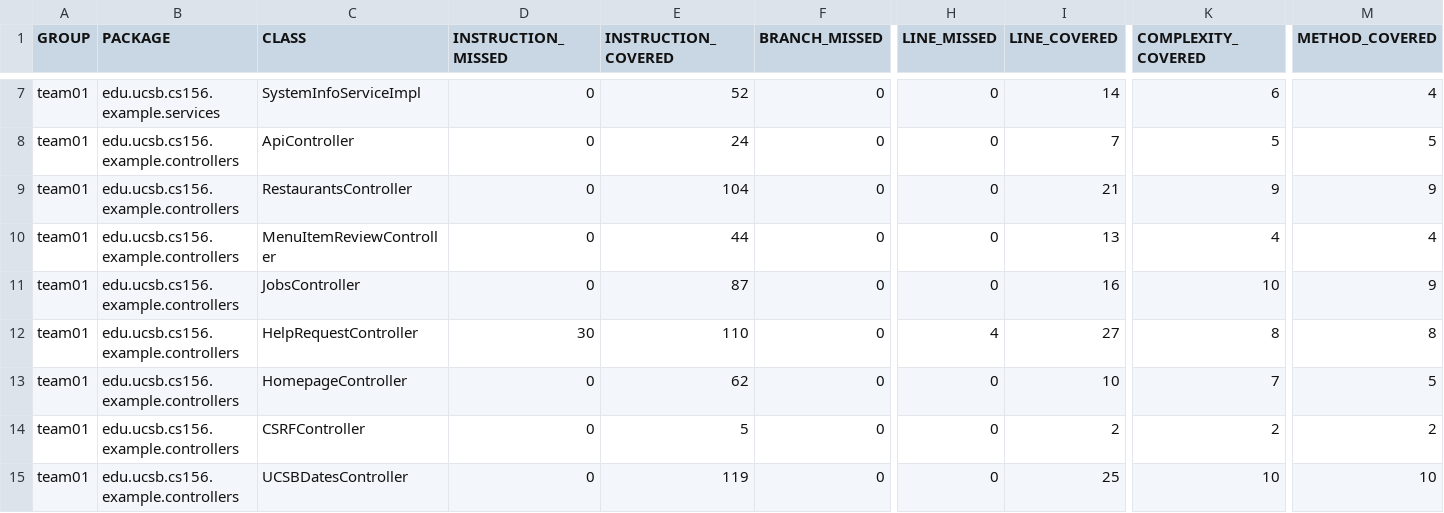
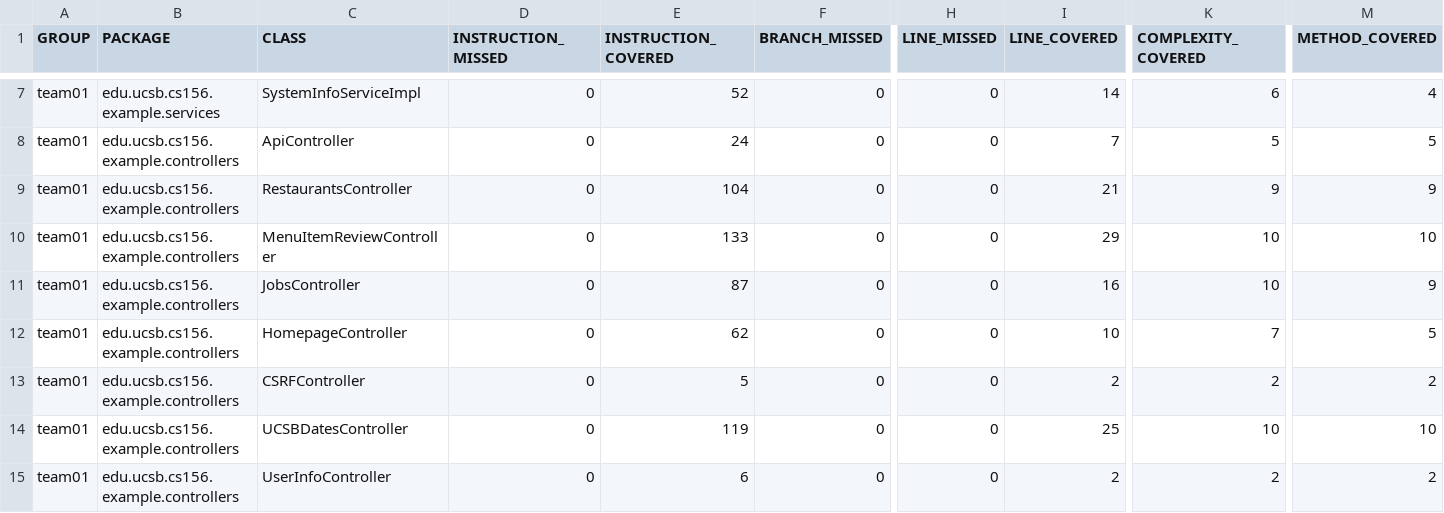
Before and after one commit to ucsb-cs156-s25/team01-s25-01, a CSV file: jacoco/jacoco.csv, drawn as a sheet; only a part is shown, gaps mark what is left out; the shorter side is filled out with more unchanged rows; rows hold the shown columns only; the diff names each change by its address in the sheet, - before the commit and + after, or states it on an @@ line.

Commit message:
Deploying to gh-pages from @ ucsb-cs156-s25/team01-s25-01@350feeb89be9577dd46723c02d3d4235b9d2f9b3 🚀

```diff
--- a/jacoco/jacoco.csv
+++ b/jacoco/jacoco.csv
-E10 (INSTRUCTION_COVERED): 44
+E10 (INSTRUCTION_COVERED): 133
-I10 (LINE_COVERED): 13
+I10 (LINE_COVERED): 29
-K10 (COMPLEXITY_COVERED): 4
+K10 (COMPLEXITY_COVERED): 10
-M10 (METHOD_COVERED): 4
+M10 (METHOD_COVERED): 10
-row 12: team01 | edu.ucsb.cs156.example.controllers | HelpRequestController | 30 | 110 | 0 | 4 | 27 | 8 | 8
```
Also changed, not shown: 9 other files.
